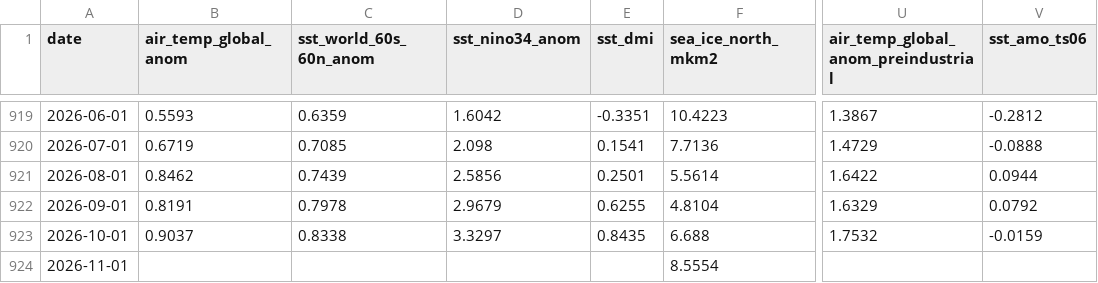
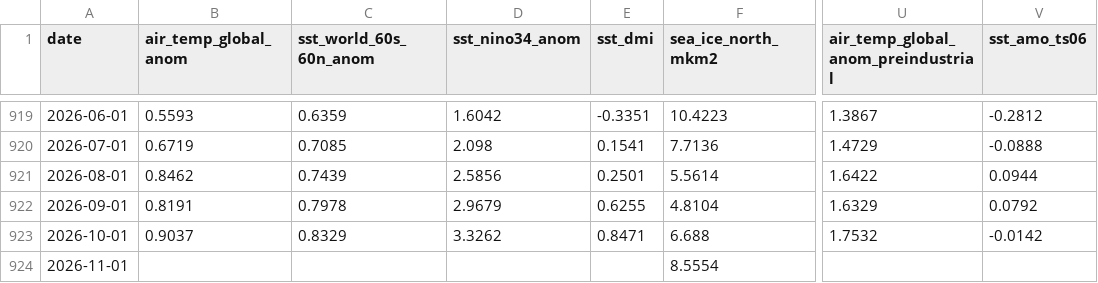
Before and after one commit to yasumorishima/earth-vital-signs, a CSV file: data/climate_monthly_panel.csv, drawn as a sheet; only a part is shown, gaps mark what is left out; the diff names each change by its address in the sheet, - before the commit and + after, or states it on an @@ line.

```diff
--- a/data/climate_monthly_panel.csv
+++ b/data/climate_monthly_panel.csv
-C923 (sst_world_60s_60n_anom): 0.8338
+C923 (sst_world_60s_60n_anom): 0.8329
-D923 (sst_nino34_anom): 3.3297
+D923 (sst_nino34_anom): 3.3262
-E923 (sst_dmi): 0.8435
+E923 (sst_dmi): 0.8471
-V923 (sst_amo_ts06): -0.0159
+V923 (sst_amo_ts06): -0.0142
```
Also changed, not shown: 2 other files.
